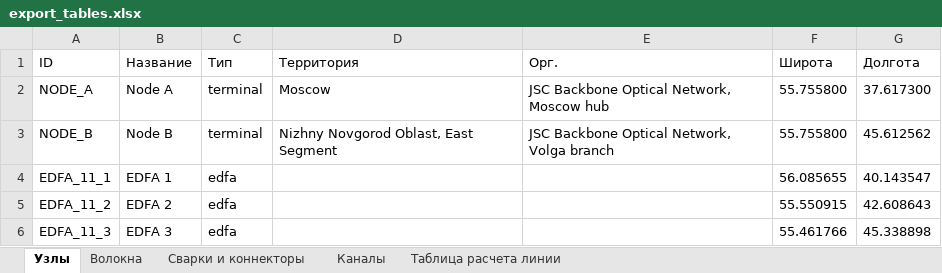
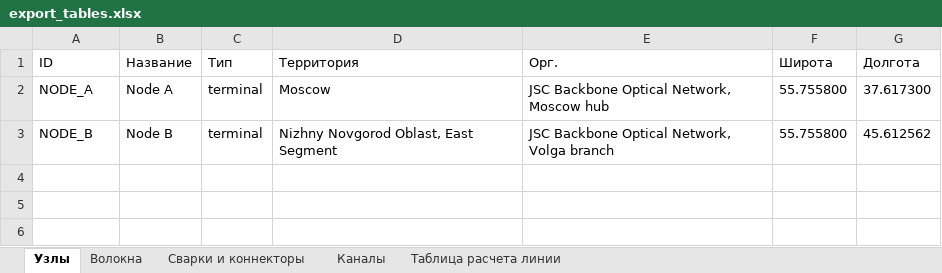
Before and after one commit to dimAMaKSIM0v/dwdm-sim-diplom, an Excel workbook: export_tables.xlsx, sheet Узлы, drawn as a sheet; values as stored, in another font and other column widths than the file's, no borders; the diff names each change by its address in the sheet, - before the commit and + after, or states it on an @@ line.

```diff
--- a/export_tables.xlsx (sheet Узлы)
+++ b/export_tables.xlsx (sheet Узлы)
-row 4: EDFA_11_1 | EDFA 1 | edfa |  |  | 56.085655 | 40.143547
-row 5: EDFA_11_2 | EDFA 2 | edfa |  |  | 55.550915 | 42.608643
-row 6: EDFA_11_3 | EDFA 3 | edfa |  |  | 55.461766 | 45.338898
```
Also changed, not shown: sheet Сварки и коннекторы, sheet Волокна, sheet Таблица расчета линии, sheet Каналы, 1 other file.
